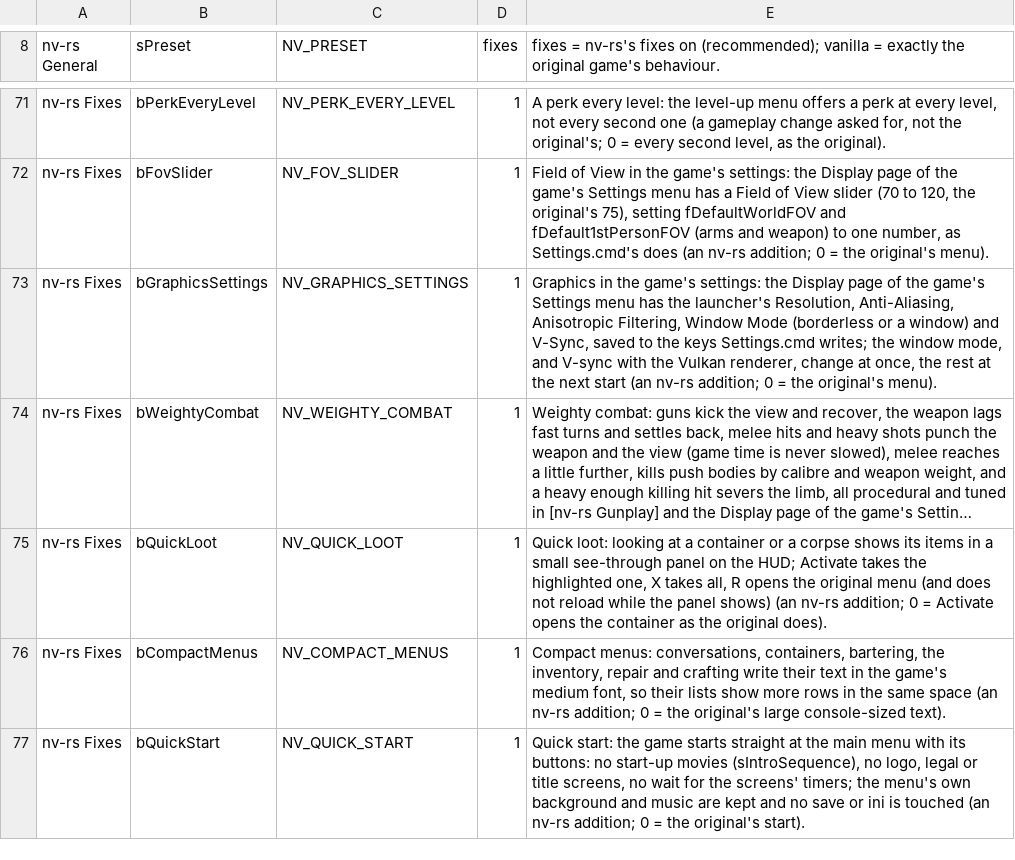
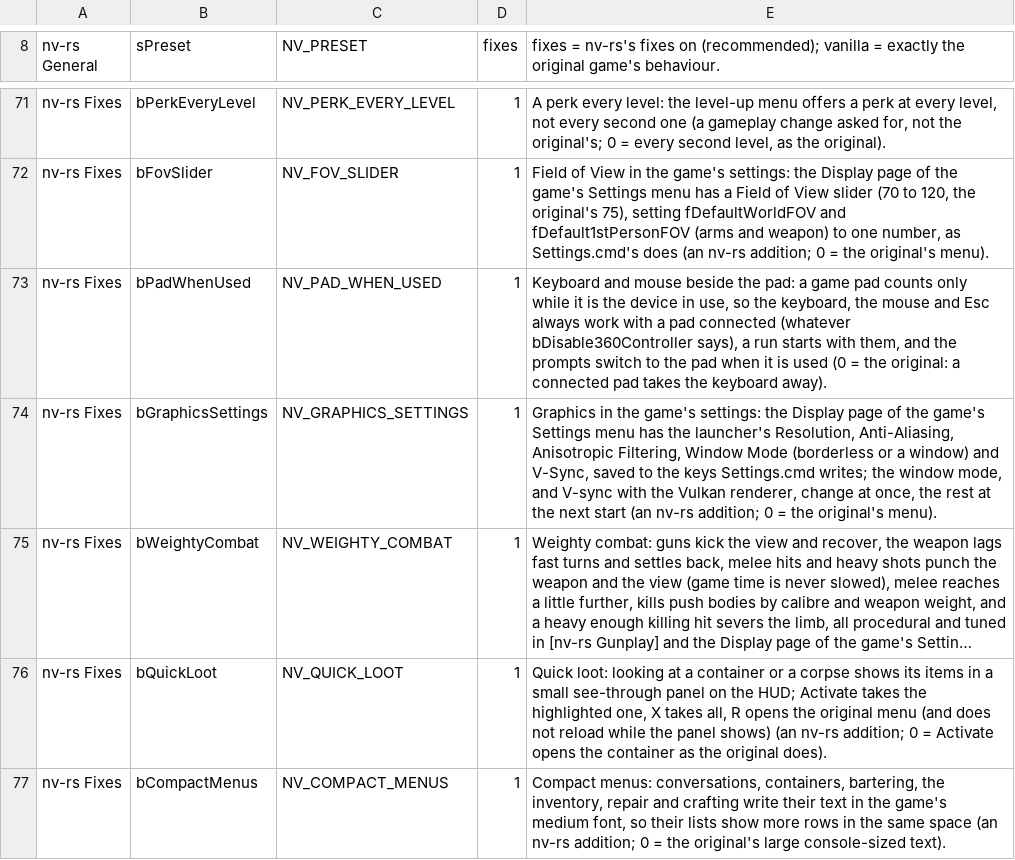
Before and after one commit to Lhomer/nv-rs, a TSV file: crates/host/data/game_ini.tsv, drawn as a sheet; only a part is shown, gaps mark what is left out; the shorter side is filled out with more unchanged rows; long unchanged cells end in ….

```diff
--- a/crates/host/data/game_ini.tsv
+++ b/crates/host/data/game_ini.tsv
@@ -72,2 +72,3 @@ nv-rs Fixes	bPerkEveryLevel	NV_PERK_EVERY_LEVEL	1	A perk every level: the level-
 nv-rs Fixes	bFovSlider	NV_FOV_SLIDER	1	Field of View in the game's settings: the Display page of the game's Settings menu has a Field of View slider (70 to 120, the original's 75), setting fDefaultWorldFOV and fDefault1stPersonFOV (arms and weapon) to one number, as Settings.cmd's does (an nv-rs addition; 0 = the original's menu).
+nv-rs Fixes	bPadWhenUsed	NV_PAD_WHEN_USED	1	Keyboard and mouse beside the pad: a game pad counts only while it is the device in use, so the keyboard, the mouse and Esc always work with a pad connected (whatever bDisable360Controller says), a run starts with them, and the prompts switch to the pad when it is used (0 = the original: a connected pad takes the keyboard away).
 nv-rs Fixes	bGraphicsSettings	NV_GRAPHICS_SETTINGS	1	Graphics in the game's settings: the Display page of the game's Settings menu has the launcher's Resolution, Anti-Aliasing, Anisotropic Filtering, Window Mode (borderless or a window) and V-Sync, saved to the keys Settings.cmd writes; the window mode, and V-sync with the Vulkan renderer, change at once, the rest at the next start (an nv-rs addition; 0 = the original's menu).
```
Also changed, not shown: crates/engine-core/data/overridable.tsv, 7 other files.
